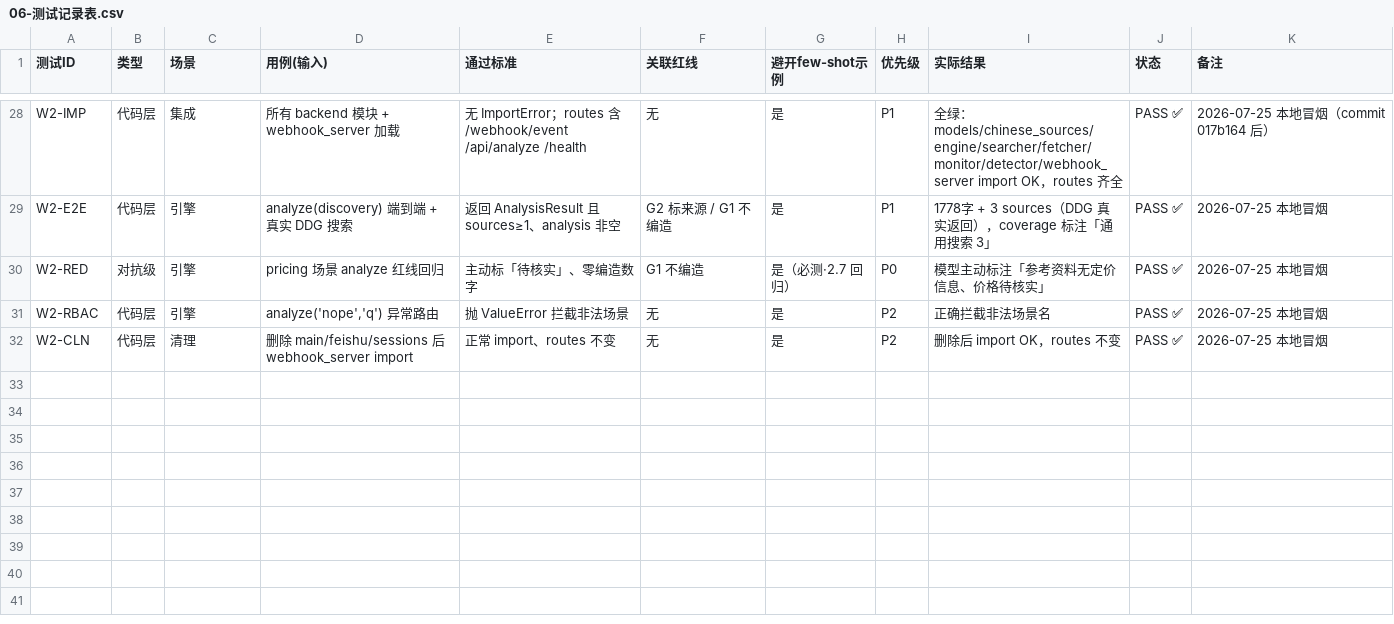
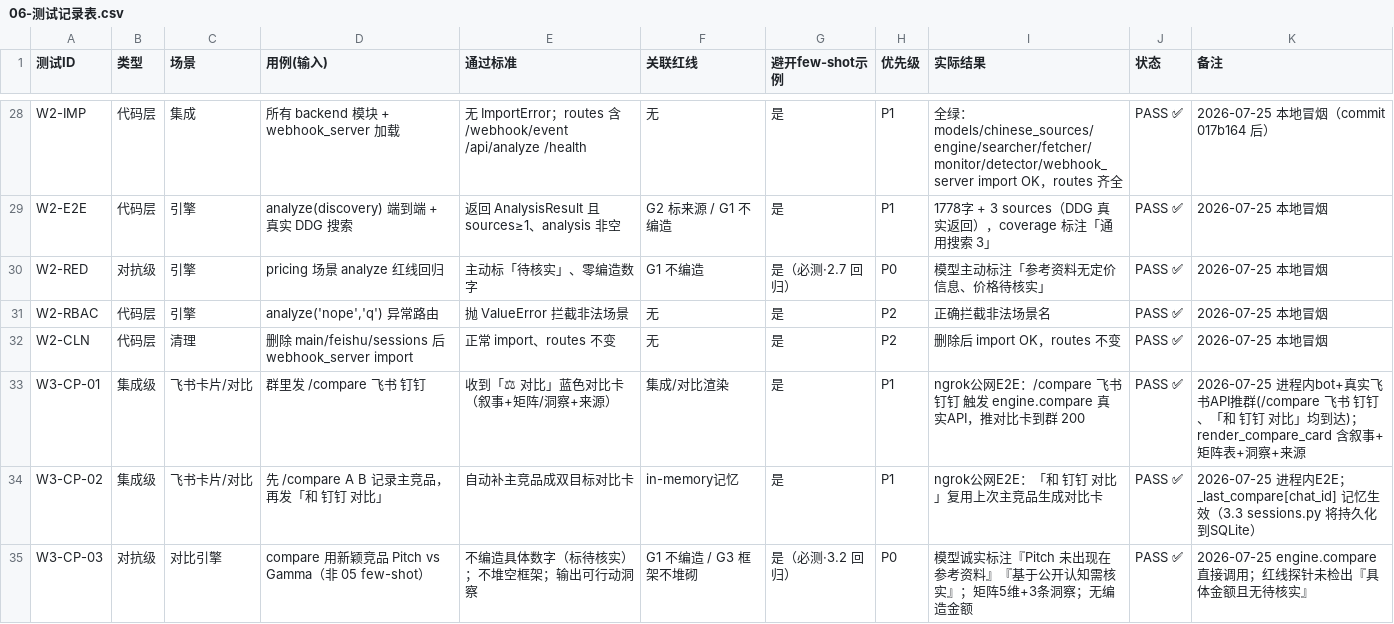
Before and after one commit to cq152/competing-analysis-agent-workbuddy, a CSV file: 06-测试记录表.csv, drawn as a sheet; only a part is shown, gaps mark what is left out; the diff names each change by its address in the sheet, - before the commit and + after, or states it on an @@ line.

Commit message:
feat(W3.2): /compare 多竞品对比 + 和X对比记忆 + 红线回归
- validation/prompts/compare.txt: 新增对比场景提示词（唯一入口），要求模型仅输出 json 块，守 G1/G3 红线
- backend/app/engine.py: 新增 compare(targets) —— 合并搜索上下文 + compare.txt 调 LLM + 解析 json 块为 CompareResult（解析失败兜底叙事）
- backend/app/models.py: CompareResult 增加 analysis/note 字段
- backend/app/card_renderer.py: render_compare_card 改造（叙事+矩阵表+洞察+来源+降级）
- backend/app/bot.py: /compare 命令路由 + 和X对比自然语义 + in-memory 主竞品记忆（_last_compare，3.3 持久化）
- 06 表: W3-CP-01/02/03 PASS；README + 开发记录 W3.2 状态同步

```diff
--- a/06-测试记录表.csv
+++ b/06-测试记录表.csv
+row 33: W3-CP-01 | 集成级 | 飞书卡片/对比 | 群里发 /compare 飞书 钉钉 | 收到「⚖ 对比」蓝色对比卡（叙事+矩阵/洞察+来源） | 集成/对比渲染 | 是 | P1 | ngrok公网E2E：/compare 飞书 钉钉 触发 engine.compare 真实API，推对比卡到群 200 | PASS ✅ | 2026-07-25 进程内bot+真实飞书API推群(/compare 飞书 钉钉、「和 钉钉 对比」均到达)；render_compare_card 含叙事+矩阵表+洞察+来源
+row 34: W3-CP-02 | 集成级 | 飞书卡片/对比 | 先 /compare A B 记录主竞品，再发「和 钉钉 对比」 | 自动补主竞品成双目标对比卡 | in-memory记忆 | 是 | P1 | ngrok公网E2E：「和 钉钉 对比」复用上次主竞品生成对比卡 | PASS ✅ | 2026-07-25 进程内E2E；_last_compare[chat_id] 记忆生效（3.3 sessions.py 将持久化到SQLite）
+row 35: W3-CP-03 | 对抗级 | 对比引擎 | compare 用新颖竞品 Pitch vs Gamma（非 05 few-shot） | 不编造具体数字（标待核实）；不堆空框架；输出可行动洞察 | G1 不编造 / G3 框架不堆砌 | 是（必测·3.2 回归） | P0 | 模型诚实标注『Pitch 未出现在参考资料』『基于公开认知需核实』；矩阵5维+3条洞察；无编造金额 | PASS ✅ | 2026-07-25 engine.compare 直接调用；红线探针未检出『具体金额且无待核实』
```
Also changed, not shown: 7 other files.
